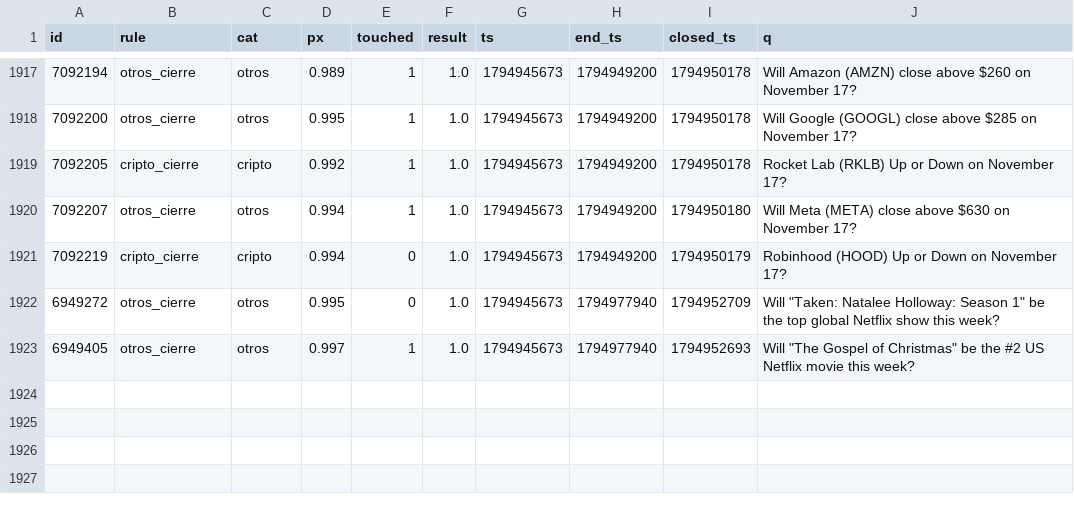
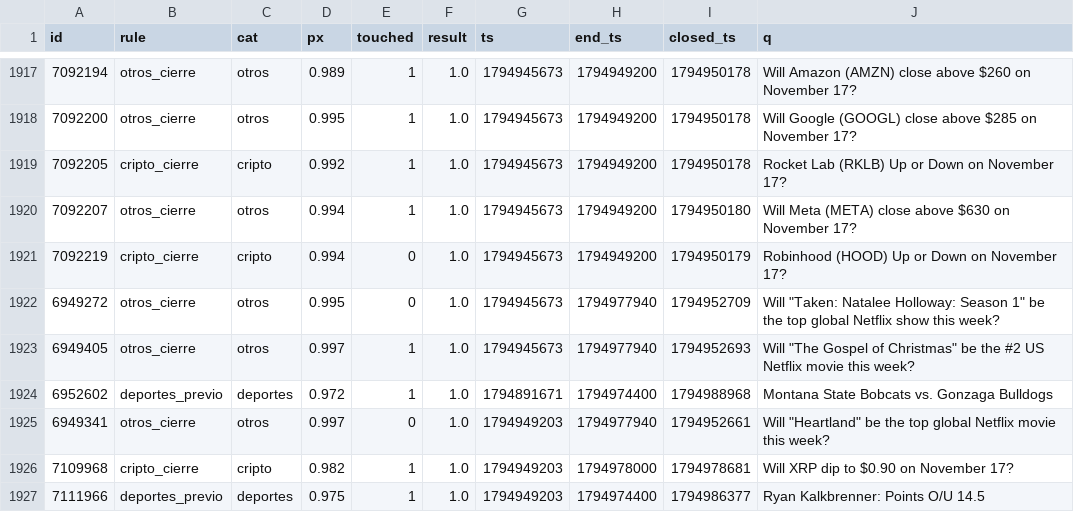
Before and after one commit to changelcerdajr-svg/changelpina, a CSV file: sweeper/data/paper/shadow_closed.csv, drawn as a sheet; only a part is shown, gaps mark what is left out; the diff names each change by its address in the sheet, - before the commit and + after, or states it on an @@ line.

```diff
--- a/sweeper/data/paper/shadow_closed.csv
+++ b/sweeper/data/paper/shadow_closed.csv
+row 1924: 6952602 | deportes_previo | deportes | 0.972 | 1 | 1.0 | 1794891671 | 1794974400 | 1794988968 | Montana State Bobcats vs. Gonzaga Bulldogs
+row 1925: 6949341 | otros_cierre | otros | 0.997 | 0 | 1.0 | 1794949203 | 1794977940 | 1794952661 | Will "Heartland" be the top global Netflix movie this week?
+row 1926: 7109968 | cripto_cierre | cripto | 0.982 | 1 | 1.0 | 1794949203 | 1794978000 | 1794978681 | Will XRP dip to $0.90 on November 17?
+row 1927: 7111966 | deportes_previo | deportes | 0.975 | 1 | 1.0 | 1794949203 | 1794974400 | 1794986377 | Ryan Kalkbrenner: Points O/U 14.5
```
Also changed, not shown: sweeper/data/paper_agresivo/shadow_closed.csv, 7 other files.
